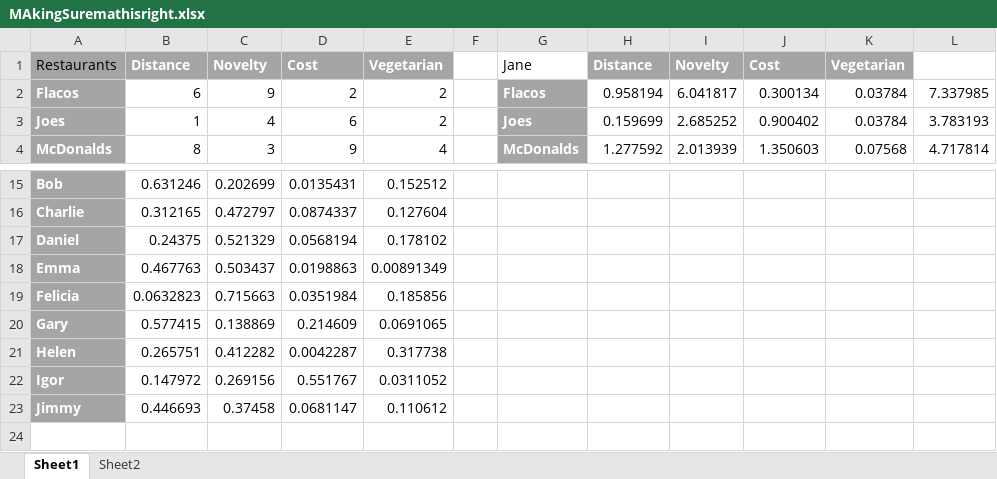
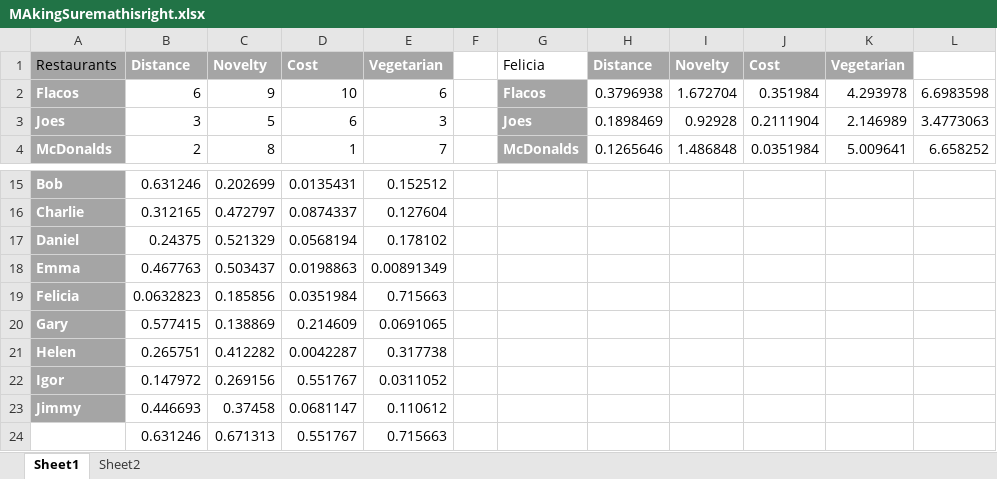
Before and after one commit to davxdan/MachineLearning, an Excel workbook: Homework/Homework3/MAkingSuremathisright.xlsx, sheet Sheet1, drawn as a sheet; only a part is shown, gaps mark what is left out; values as stored, in another font and other column widths than the file's, no borders; the diff covers the shown part only; the diff names each change by its address in the sheet, - before the commit and + after, or states it on an @@ line.

```diff
--- a/Homework/Homework3/MAkingSuremathisright.xlsx (sheet Sheet1)
+++ b/Homework/Homework3/MAkingSuremathisright.xlsx (sheet Sheet1)
-G1: Jane
+G1: Felicia
-D2: 2
+D2: 10
-E2: 2
+E2: 6
-H2: 0.958194
+H2: 0.3796938
-I2: 6.041817
+I2: 1.672704
-J2: 0.300134
+J2: 0.351984
-K2: 0.03784
+K2: 4.293978
-L2: 7.337985
+L2: 6.6983598
-B3: 1
+B3: 3
-C3: 4
+C3: 5
-E3: 2
+E3: 3
-H3: 0.159699
+H3: 0.1898469
-I3: 2.685252
+I3: 0.92928
-J3: 0.900402
+J3: 0.2111904
-K3: 0.03784
+K3: 2.146989
-L3: 3.783193
+L3: 3.4773063
-B4: 8
+B4: 2
-C4: 3
+C4: 8
-D4: 9
+D4: 1
-E4: 4
+E4: 7
-H4: 1.277592
+H4: 0.1265646
-I4: 2.013939
+I4: 1.486848
-J4: 1.350603
+J4: 0.0351984
-K4: 0.07568
+K4: 5.009641
-L4: 4.717814
+L4: 6.658252
-C19: 0.715663
+C19: 0.185856
-E19: 0.185856
+E19: 0.715663
+row 24:  | 0.631246 | 0.671313 | 0.551767 | 0.715663
```
Also changed, not shown: 62 edited cells elsewhere in this sheet, sheet Sheet2, 1 other file.
